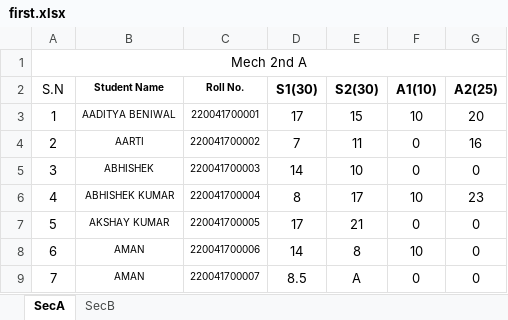
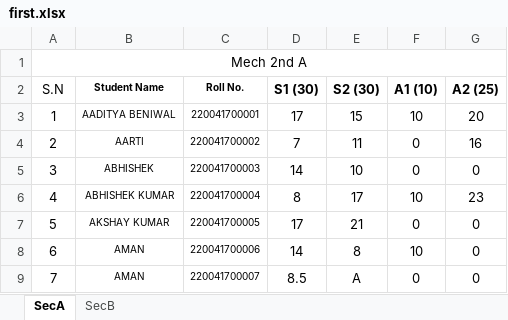
Before and after one commit to mechanicalcodingthunder/MechanicalCodingThunder.github.io, an Excel workbook: Upload/first.xlsx, sheet SecA, drawn as a sheet; only a part is shown; values as stored, in another font and other column widths than the file's, no borders; conditional formats not drawn; the diff names each change by its address in the sheet, - before the commit and + after, or states it on an @@ line.

Commit message:
Update first.xlsx
New

```diff
--- a/Upload/first.xlsx (sheet SecA)
+++ b/Upload/first.xlsx (sheet SecA)
-D2: S1(30)
+D2: S1 (30)
-E2: S2(30)
+E2: S2 (30)
-F2: A1(10)
+F2: A1 (10)
-G2: A2(25)
+G2: A2 (25)
```
